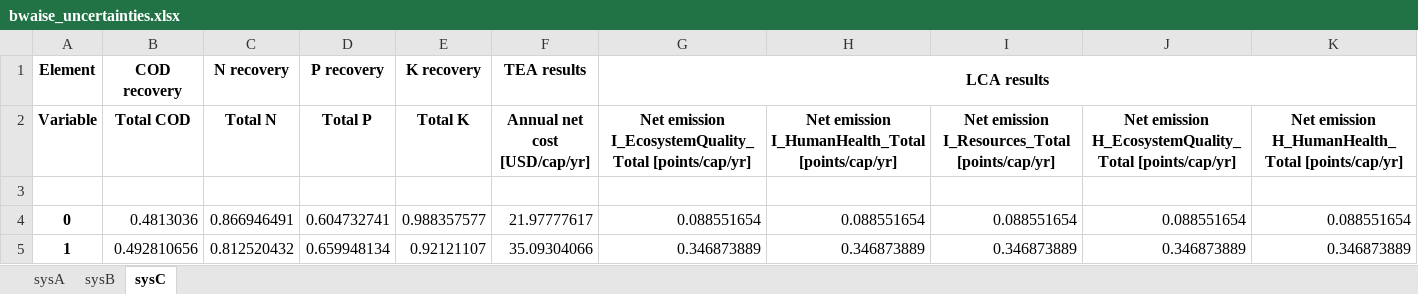
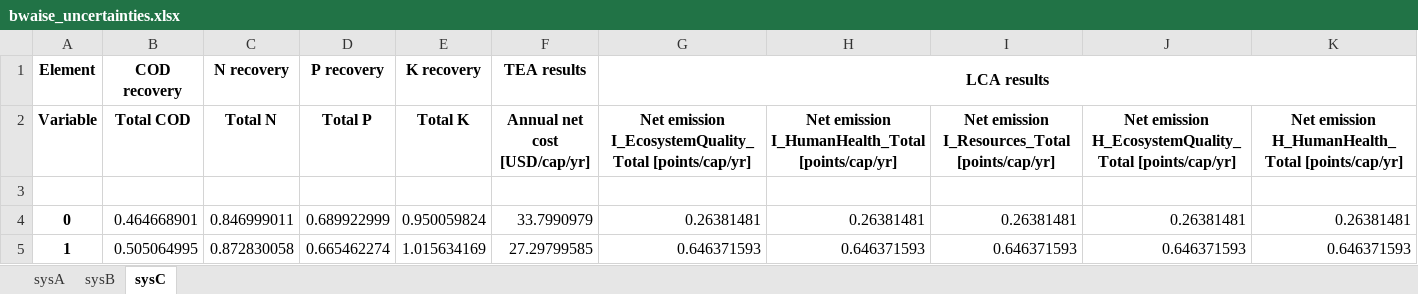
Before and after one commit to QSD-Group/DMsan, an Excel workbook: dmsan/data/bwaise_uncertainties.xlsx, sheet sysC, drawn as a sheet; only a part is shown; values as stored, in another font and other column widths than the file's, no borders; the diff covers the shown part only; the diff names each change by its address in the sheet, - before the commit and + after, or states it on an @@ line.

```diff
--- a/dmsan/data/bwaise_uncertainties.xlsx (sheet sysC)
+++ b/dmsan/data/bwaise_uncertainties.xlsx (sheet sysC)
-B4 (Total COD): 0.4813036
+B4 (Total COD): 0.464668901
-C4 (Total N): 0.866946491
+C4 (Total N): 0.846999011
-D4 (Total P): 0.604732741
+D4 (Total P): 0.689922999
-E4 (Total K): 0.988357577
+E4 (Total K): 0.950059824
-F4 (Annual net cost [USD/cap/yr]): 21.97777617
+F4 (Annual net cost [USD/cap/yr]): 33.7990979
-G4: 0.088551654
+G4: 0.26381481
-H4: 0.088551654
+H4: 0.26381481
-I4: 0.088551654
+I4: 0.26381481
-J4: 0.088551654
+J4: 0.26381481
-K4: 0.088551654
+K4: 0.26381481
-B5 (Total COD): 0.492810656
+B5 (Total COD): 0.505064995
-C5 (Total N): 0.812520432
+C5 (Total N): 0.872830058
-D5 (Total P): 0.659948134
+D5 (Total P): 0.665462274
-E5 (Total K): 0.92121107
+E5 (Total K): 1.015634169
-F5 (Annual net cost [USD/cap/yr]): 35.09304066
+F5 (Annual net cost [USD/cap/yr]): 27.29799585
-G5: 0.346873889
+G5: 0.646371593
-H5: 0.346873889
+H5: 0.646371593
-I5: 0.346873889
+I5: 0.646371593
-J5: 0.346873889
+J5: 0.646371593
-K5: 0.346873889
+K5: 0.646371593
```
Also changed, not shown: 120 edited cells elsewhere in this sheet, sheet sysB, sheet sysA, 4 other files.
